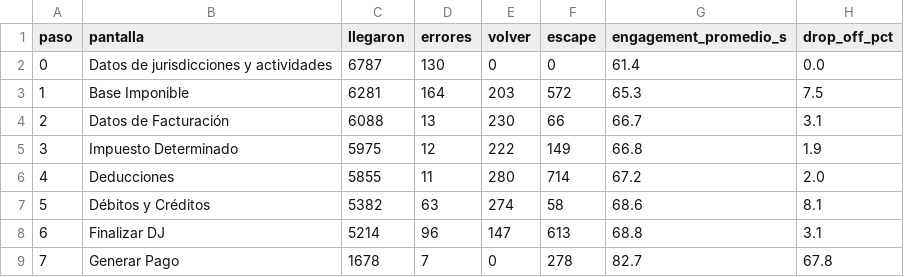
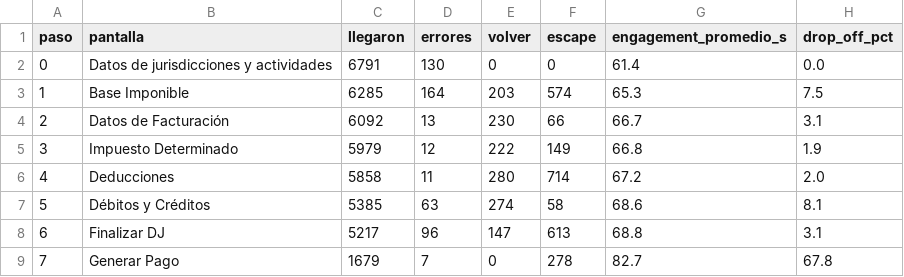
Before and after one commit to framirez-comarb/ps-flujo-comarb, a CSV file: ps_flujo_funnel.csv, drawn as a sheet.

```diff
--- a/ps_flujo_funnel.csv
+++ b/ps_flujo_funnel.csv
@@ -1,9 +1,9 @@
 paso,pantalla,llegaron,errores,volver,escape,engagement_promedio_s,drop_off_pct
-0,Datos de jurisdicciones y actividades,6787,130,0,0,61.4,0.0
-1,Base Imponible,6281,164,203,572,65.3,7.5
-2,Datos de Facturación,6088,13,230,66,66.7,3.1
-3,Impuesto Determinado,5975,12,222,149,66.8,1.9
-4,Deducciones,5855,11,280,714,67.2,2.0
-5,Débitos y Créditos,5382,63,274,58,68.6,8.1
-6,Finalizar DJ,5214,96,147,613,68.8,3.1
-7,Generar Pago,1678,7,0,278,82.7,67.8
+0,Datos de jurisdicciones y actividades,6791,130,0,0,61.4,0.0
+1,Base Imponible,6285,164,203,574,65.3,7.5
+2,Datos de Facturación,6092,13,230,66,66.7,3.1
+3,Impuesto Determinado,5979,12,222,149,66.8,1.9
+4,Deducciones,5858,11,280,714,67.2,2.0
+5,Débitos y Créditos,5385,63,274,58,68.6,8.1
+6,Finalizar DJ,5217,96,147,613,68.8,3.1
+7,Generar Pago,1679,7,0,278,82.7,67.8
```
Also changed, not shown: 4 other files.
